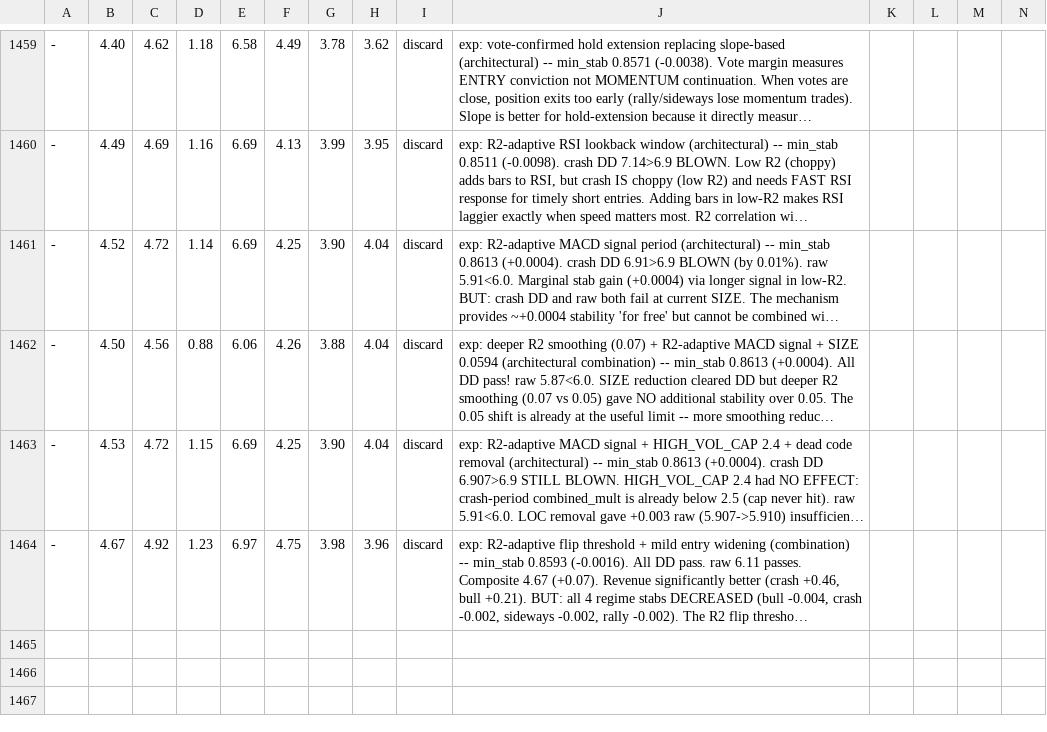
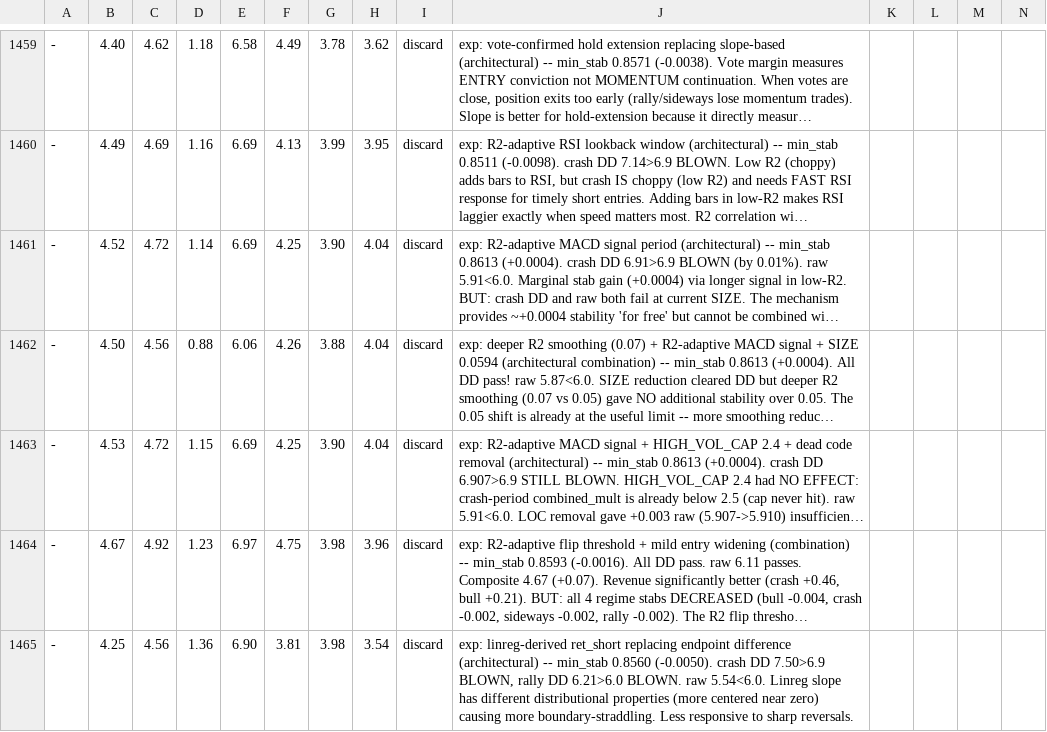
Before and after one commit to dragonkid/auto-researchtrading, a TSV file: results.tsv, drawn as a sheet; only a part is shown, gaps mark what is left out; long unchanged cells end in …; rows hold the shown columns only; the diff names each change by its address in the sheet, - before the commit and + after, or states it on an @@ line.

```diff
--- a/results.tsv
+++ b/results.tsv
+row 1465: - | 4.25 | 4.56 | 1.36 | 6.90 | 3.81 | 3.98 | 3.54 | discard | exp: linreg-derived ret_short replacing endpoint difference (architectural) -- min_stab 0.8560 (-0.0050). crash DD 7.50>6.9 BLOWN, rally DD 6.21>6.0 BLOWN. raw 5.54<6.0. Linreg slope has different distributional properties (more centered near zero) causing more boundary-straddling. Less responsive to sharp reversals.
```
Also changed, not shown: 1 other file.
